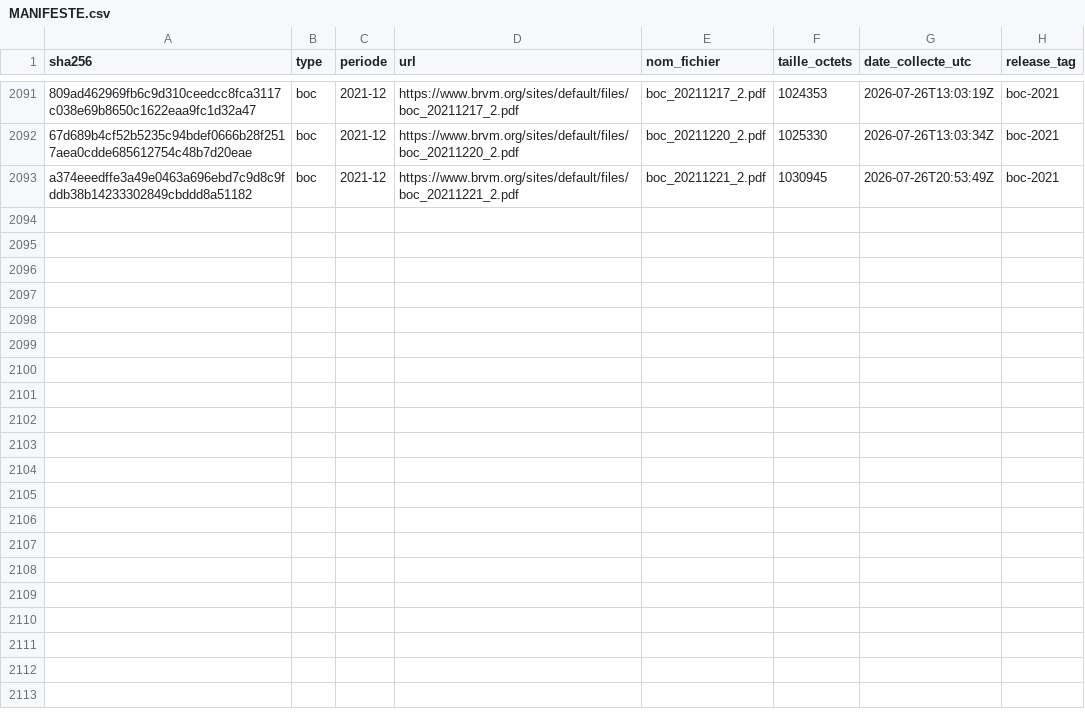
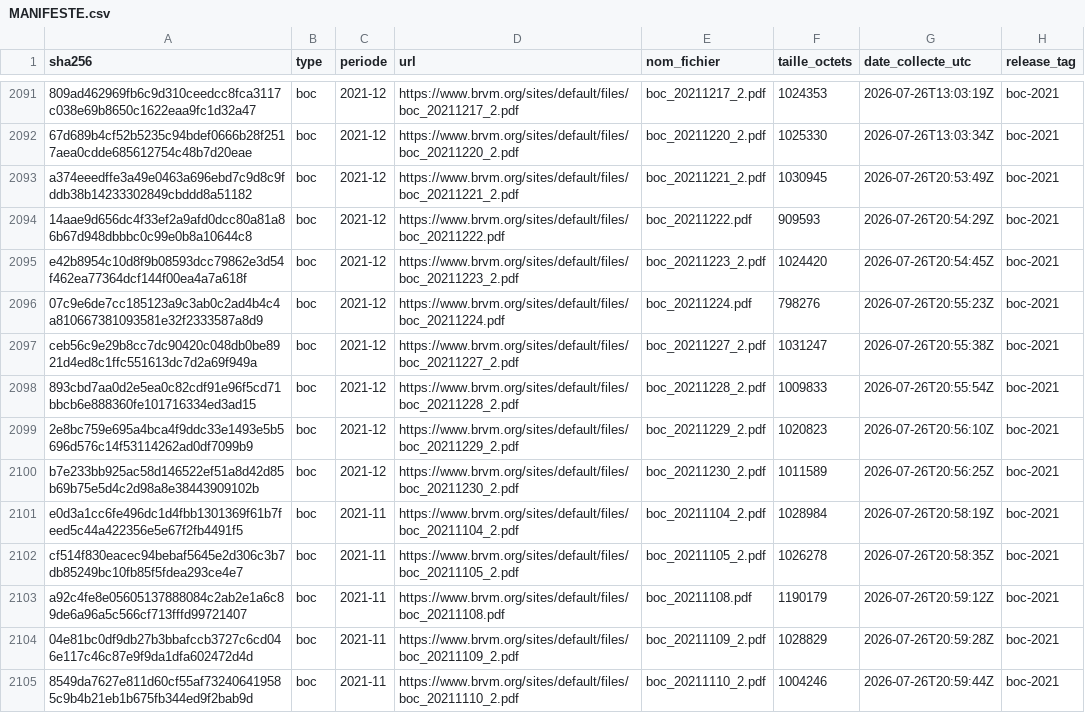
Before and after one commit to armelrosario-sys/brvm-data-pipeline, a CSV file: MANIFESTE.csv, drawn as a sheet; only a part is shown, gaps mark what is left out; the diff covers the shown part only; the diff names each change by its address in the sheet, - before the commit and + after, or states it on an @@ line.

```diff
--- a/MANIFESTE.csv
+++ b/MANIFESTE.csv
+row 2094: 14aae9d656dc4f33ef2a9afd0dcc80a81a86b67d948dbbbc0c99e0b8a10644c8 | boc | 2021-12 | https://www.brvm.org/sites/default/files/boc_20211222.pdf | boc_20211222.pdf | 909593 | 2026-07-26T20:54:29Z | boc-2021
+row 2095: e42b8954c10d8f9b08593dcc79862e3d54f462ea77364dcf144f00ea4a7a618f | boc | 2021-12 | https://www.brvm.org/sites/default/files/boc_20211223_2.pdf | boc_20211223_2.pdf | 1024420 | 2026-07-26T20:54:45Z | boc-2021
+row 2096: 07c9e6de7cc185123a9c3ab0c2ad4b4c4a810667381093581e32f2333587a8d9 | boc | 2021-12 | https://www.brvm.org/sites/default/files/boc_20211224.pdf | boc_20211224.pdf | 798276 | 2026-07-26T20:55:23Z | boc-2021
+row 2097: ceb56c9e29b8cc7dc90420c048db0be8921d4ed8c1ffc551613dc7d2a69f949a | boc | 2021-12 | https://www.brvm.org/sites/default/files/boc_20211227_2.pdf | boc_20211227_2.pdf | 1031247 | 2026-07-26T20:55:38Z | boc-2021
+row 2098: 893cbd7aa0d2e5ea0c82cdf91e96f5cd71bbcb6e888360fe101716334ed3ad15 | boc | 2021-12 | https://www.brvm.org/sites/default/files/boc_20211228_2.pdf | boc_20211228_2.pdf | 1009833 | 2026-07-26T20:55:54Z | boc-2021
+row 2099: 2e8bc759e695a4bca4f9ddc33e1493e5b5696d576c14f53114262ad0df7099b9 | boc | 2021-12 | https://www.brvm.org/sites/default/files/boc_20211229_2.pdf | boc_20211229_2.pdf | 1020823 | 2026-07-26T20:56:10Z | boc-2021
+row 2100: b7e233bb925ac58d146522ef51a8d42d85b69b75e5d4c2d98a8e38443909102b | boc | 2021-12 | https://www.brvm.org/sites/default/files/boc_20211230_2.pdf | boc_20211230_2.pdf | 1011589 | 2026-07-26T20:56:25Z | boc-2021
+row 2101: e0d3a1cc6fe496dc1d4fbb1301369f61b7feed5c44a422356e5e67f2fb4491f5 | boc | 2021-11 | https://www.brvm.org/sites/default/files/boc_20211104_2.pdf | boc_20211104_2.pdf | 1028984 | 2026-07-26T20:58:19Z | boc-2021
+row 2102: cf514f830eacec94bebaf5645e2d306c3b7db85249bc10fb85f5fdea293ce4e7 | boc | 2021-11 | https://www.brvm.org/sites/default/files/boc_20211105_2.pdf | boc_20211105_2.pdf | 1026278 | 2026-07-26T20:58:35Z | boc-2021
+row 2103: a92c4fe8e05605137888084c2ab2e1a6c89de6a96a5c566cf713fffd99721407 | boc | 2021-11 | https://www.brvm.org/sites/default/files/boc_20211108.pdf | boc_20211108.pdf | 1190179 | 2026-07-26T20:59:12Z | boc-2021
+row 2104: 04e81bc0df9db27b3bbafccb3727c6cd046e117c46c87e9f9da1dfa602472d4d | boc | 2021-11 | https://www.brvm.org/sites/default/files/boc_20211109_2.pdf | boc_20211109_2.pdf | 1028829 | 2026-07-26T20:59:28Z | boc-2021
+row 2105: 8549da7627e811d60cf55af732406419585c9b4b21eb1b675fb344ed9f2bab9d | boc | 2021-11 | https://www.brvm.org/sites/default/files/boc_20211110_2.pdf | boc_20211110_2.pdf | 1004246 | 2026-07-26T20:59:44Z | boc-2021
```
Also changed, not shown: 11 added rows elsewhere in this file, 3 other files.
